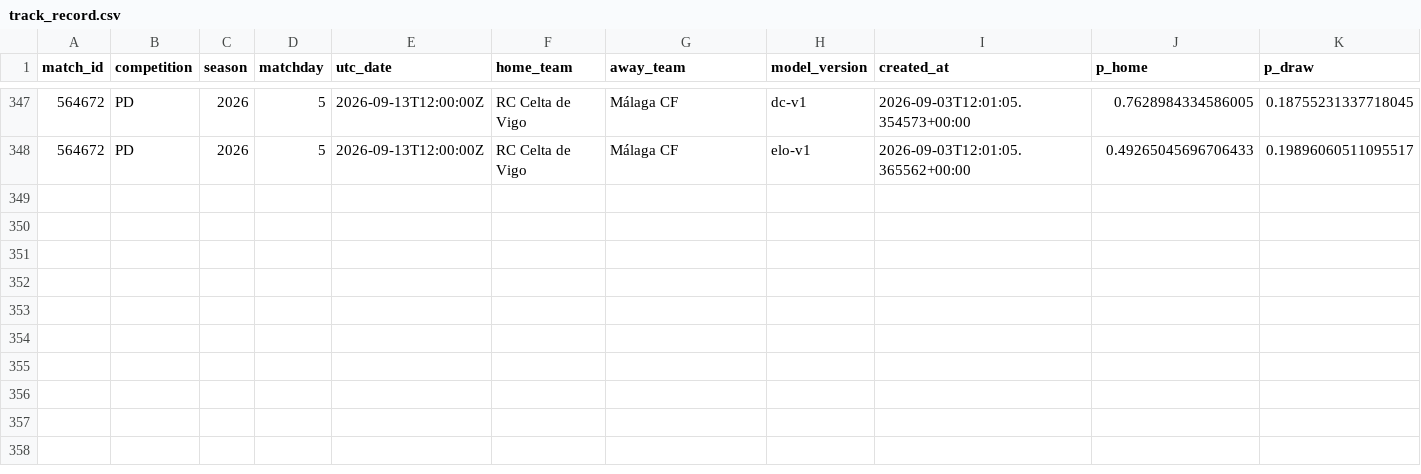
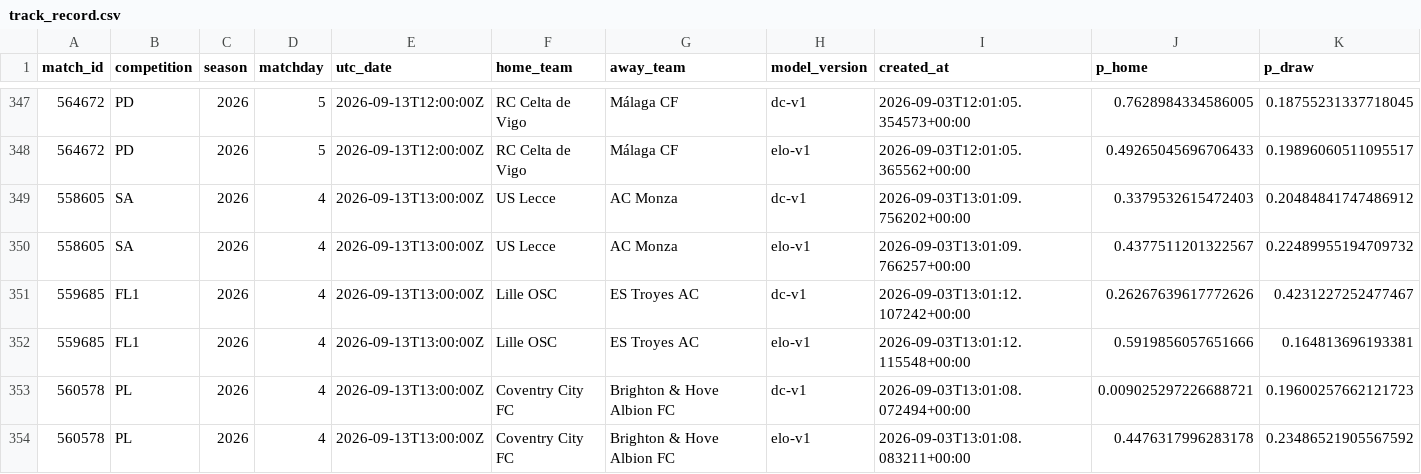
Before and after one commit to isaacruedabiota/FOOTBALL-PREDICTOR, a CSV file: track_record/track_record.csv, drawn as a sheet; only a part is shown, gaps mark what is left out; rows hold the shown columns only; the diff names each change by its address in the sheet, - before the commit and + after, or states it on an @@ line.

```diff
--- a/track_record/track_record.csv
+++ b/track_record/track_record.csv
+row 349: 558605 | SA | 2026 | 4 | 2026-09-13T13:00:00Z | US Lecce | AC Monza | dc-v1 | 2026-09-03T13:01:09.756202+00:00 | 0.3379532615472403 | 0.20484841747486912
+row 350: 558605 | SA | 2026 | 4 | 2026-09-13T13:00:00Z | US Lecce | AC Monza | elo-v1 | 2026-09-03T13:01:09.766257+00:00 | 0.4377511201322567 | 0.22489955194709732
+row 351: 559685 | FL1 | 2026 | 4 | 2026-09-13T13:00:00Z | Lille OSC | ES Troyes AC | dc-v1 | 2026-09-03T13:01:12.107242+00:00 | 0.26267639617772626 | 0.4231227252477467
+row 352: 559685 | FL1 | 2026 | 4 | 2026-09-13T13:00:00Z | Lille OSC | ES Troyes AC | elo-v1 | 2026-09-03T13:01:12.115548+00:00 | 0.5919856057651666 | 0.164813696193381
+row 353: 560578 | PL | 2026 | 4 | 2026-09-13T13:00:00Z | Coventry City FC | Brighton & Hove Albion FC | dc-v1 | 2026-09-03T13:01:08.072494+00:00 | 0.009025297226688721 | 0.19600257662121723
+row 354: 560578 | PL | 2026 | 4 | 2026-09-13T13:00:00Z | Coventry City FC | Brighton & Hove Albion FC | elo-v1 | 2026-09-03T13:01:08.083211+00:00 | 0.4476317996283178 | 0.23486521905567592
```
Also changed, not shown: 1 other file.
